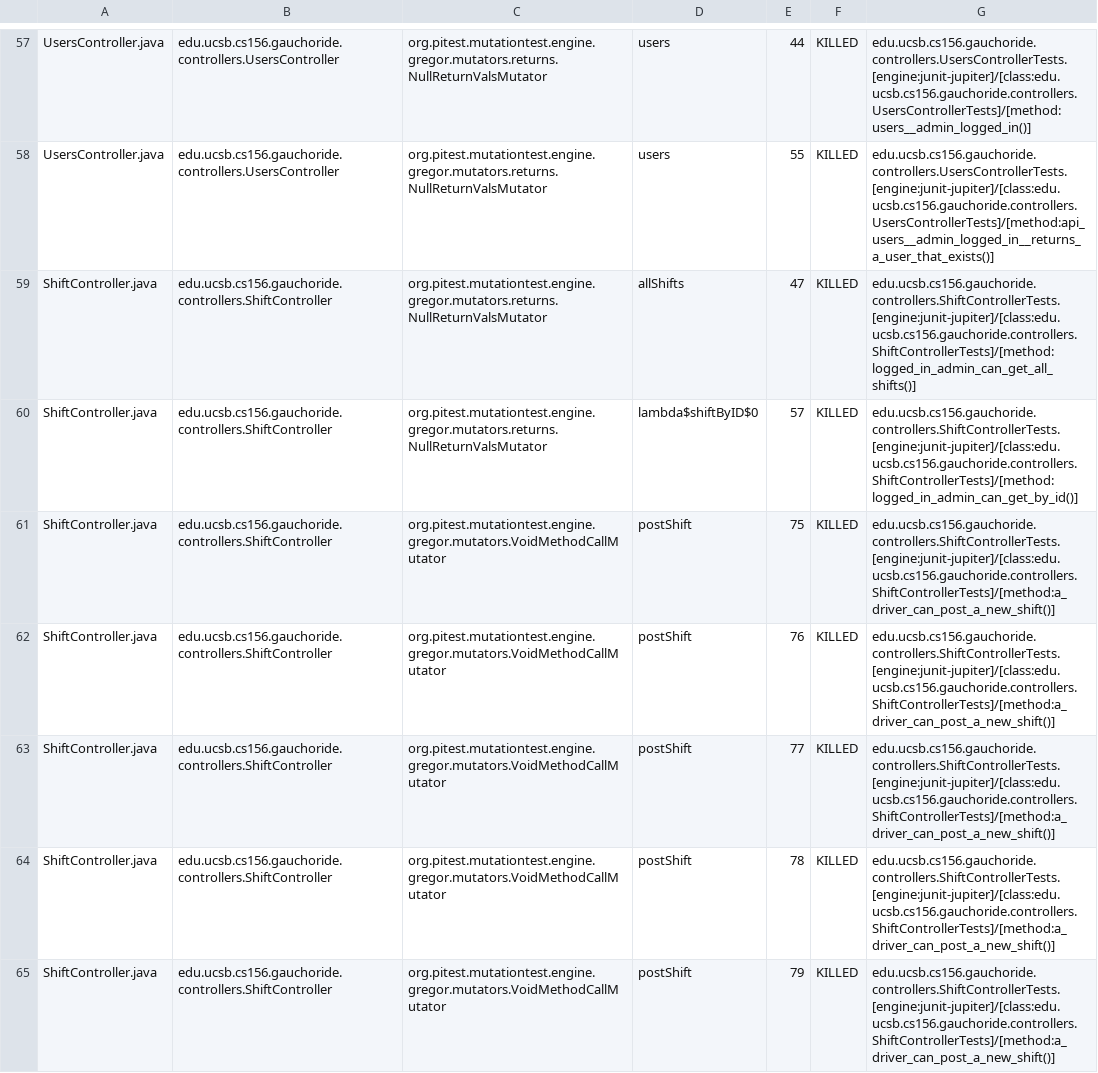
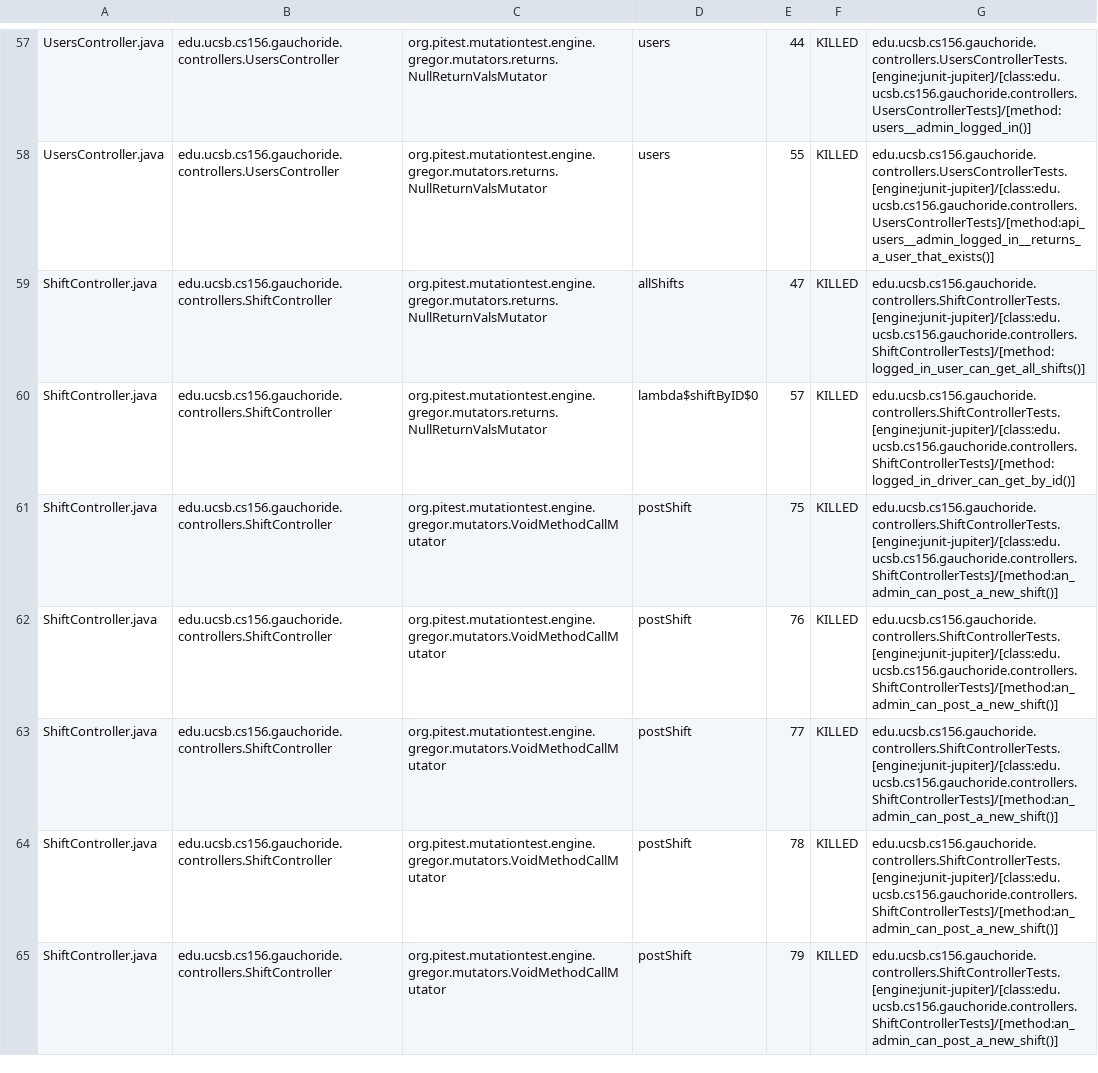
Before and after one commit to ucsb-cs156-m23/proj-gauchoride-m23-9am-2, a CSV file: prs/72/pitest/mutations.csv, drawn as a sheet; only a part is shown, gaps mark what is left out; the diff covers the shown part only.

Commit message:
Deploying to gh-pages from @ ucsb-cs156-m23/proj-gauchoride-m23-9am-2@59f0dbd075a64ac4a0157acc86d8447aeb2fa888 🚀

```diff
--- a/prs/72/pitest/mutations.csv
+++ b/prs/72/pitest/mutations.csv
@@ -58,8 +58,8 @@ UsersController.java,edu.ucsb.cs156.gauchoride.controllers.UsersController,org.p
 UsersController.java,edu.ucsb.cs156.gauchoride.controllers.UsersController,org.pitest.mutationtest.engine.gregor.mutators.returns.NullReturnValsMutator,users,55,KILLED,edu.ucsb.cs156.gauchoride.controllers.UsersControllerTests.[engine:junit-jupiter]/[class:edu.ucsb.cs156.gauchoride.controllers.UsersControllerTests]/[method:api_users__admin_logged_in__returns_a_user_that_exists()]
-ShiftController.java,edu.ucsb.cs156.gauchoride.controllers.ShiftController,org.pitest.mutationtest.engine.gregor.mutators.returns.NullReturnValsMutator,allShifts,47,KILLED,edu.ucsb.cs156.gauchoride.controllers.ShiftControllerTests.[engine:junit-jupiter]/[class:edu.ucsb.cs156.gauchoride.controllers.ShiftControllerTests]/[method:logged_in_admin_can_get_all_shifts()]
-ShiftController.java,edu.ucsb.cs156.gauchoride.controllers.ShiftController,org.pitest.mutationtest.engine.gregor.mutators.returns.NullReturnValsMutator,lambda$shiftByID$0,57,KILLED,edu.ucsb.cs156.gauchoride.controllers.ShiftControllerTests.[engine:junit-jupiter]/[class:edu.ucsb.cs156.gauchoride.controllers.ShiftControllerTests]/[method:logged_in_admin_can_get_by_id()]
-ShiftController.java,edu.ucsb.cs156.gauchoride.controllers.ShiftController,org.pitest.mutationtest.engine.gregor.mutators.VoidMethodCallMutator,postShift,75,KILLED,edu.ucsb.cs156.gauchoride.controllers.ShiftControllerTests.[engine:junit-jupiter]/[class:edu.ucsb.cs156.gauchoride.controllers.ShiftControllerTests]/[method:a_driver_can_post_a_new_shift()]
-ShiftController.java,edu.ucsb.cs156.gauchoride.controllers.ShiftController,org.pitest.mutationtest.engine.gregor.mutators.VoidMethodCallMutator,postShift,76,KILLED,edu.ucsb.cs156.gauchoride.controllers.ShiftControllerTests.[engine:junit-jupiter]/[class:edu.ucsb.cs156.gauchoride.controllers.ShiftControllerTests]/[method:a_driver_can_post_a_new_shift()]
-ShiftController.java,edu.ucsb.cs156.gauchoride.controllers.ShiftController,org.pitest.mutationtest.engine.gregor.mutators.VoidMethodCallMutator,postShift,77,KILLED,edu.ucsb.cs156.gauchoride.controllers.ShiftControllerTests.[engine:junit-jupiter]/[class:edu.ucsb.cs156.gauchoride.controllers.ShiftControllerTests]/[method:a_driver_can_post_a_new_shift()]
-ShiftController.java,edu.ucsb.cs156.gauchoride.controllers.ShiftController,org.pitest.mutationtest.engine.gregor.mutators.VoidMethodCallMutator,postShift,78,KILLED,edu.ucsb.cs156.gauchoride.controllers.ShiftControllerTests.[engine:junit-jupiter]/[class:edu.ucsb.cs156.gauchoride.controllers.ShiftControllerTests]/[method:a_driver_can_post_a_new_shift()]
-ShiftController.java,edu.ucsb.cs156.gauchoride.controllers.ShiftController,org.pitest.mutationtest.engine.gregor.mutators.VoidMethodCallMutator,postShift,79,KILLED,edu.ucsb.cs156.gauchoride.controllers.ShiftControllerTests.[engine:junit-jupiter]/[class:edu.ucsb.cs156.gauchoride.controllers.ShiftControllerTests]/[method:a_driver_can_post_a_new_shift()]
+ShiftController.java,edu.ucsb.cs156.gauchoride.controllers.ShiftController,org.pitest.mutationtest.engine.gregor.mutators.returns.NullReturnValsMutator,allShifts,47,KILLED,edu.ucsb.cs156.gauchoride.controllers.ShiftControllerTests.[engine:junit-jupiter]/[class:edu.ucsb.cs156.gauchoride.controllers.ShiftControllerTests]/[method:logged_in_user_can_get_all_shifts()]
+ShiftController.java,edu.ucsb.cs156.gauchoride.controllers.ShiftController,org.pitest.mutationtest.engine.gregor.mutators.returns.NullReturnValsMutator,lambda$shiftByID$0,57,KILLED,edu.ucsb.cs156.gauchoride.controllers.ShiftControllerTests.[engine:junit-jupiter]/[class:edu.ucsb.cs156.gauchoride.controllers.ShiftControllerTests]/[method:logged_in_driver_can_get_by_id()]
+ShiftController.java,edu.ucsb.cs156.gauchoride.controllers.ShiftController,org.pitest.mutationtest.engine.gregor.mutators.VoidMethodCallMutator,postShift,75,KILLED,edu.ucsb.cs156.gauchoride.controllers.ShiftControllerTests.[engine:junit-jupiter]/[class:edu.ucsb.cs156.gauchoride.controllers.ShiftControllerTests]/[method:an_admin_can_post_a_new_shift()]
+ShiftController.java,edu.ucsb.cs156.gauchoride.controllers.ShiftController,org.pitest.mutationtest.engine.gregor.mutators.VoidMethodCallMutator,postShift,76,KILLED,edu.ucsb.cs156.gauchoride.controllers.ShiftControllerTests.[engine:junit-jupiter]/[class:edu.ucsb.cs156.gauchoride.controllers.ShiftControllerTests]/[method:an_admin_can_post_a_new_shift()]
+ShiftController.java,edu.ucsb.cs156.gauchoride.controllers.ShiftController,org.pitest.mutationtest.engine.gregor.mutators.VoidMethodCallMutator,postShift,77,KILLED,edu.ucsb.cs156.gauchoride.controllers.ShiftControllerTests.[engine:junit-jupiter]/[class:edu.ucsb.cs156.gauchoride.controllers.ShiftControllerTests]/[method:an_admin_can_post_a_new_shift()]
+ShiftController.java,edu.ucsb.cs156.gauchoride.controllers.ShiftController,org.pitest.mutationtest.engine.gregor.mutators.VoidMethodCallMutator,postShift,78,KILLED,edu.ucsb.cs156.gauchoride.controllers.ShiftControllerTests.[engine:junit-jupiter]/[class:edu.ucsb.cs156.gauchoride.controllers.ShiftControllerTests]/[method:an_admin_can_post_a_new_shift()]
+ShiftController.java,edu.ucsb.cs156.gauchoride.controllers.ShiftController,org.pitest.mutationtest.engine.gregor.mutators.VoidMethodCallMutator,postShift,79,KILLED,edu.ucsb.cs156.gauchoride.controllers.ShiftControllerTests.[engine:junit-jupiter]/[class:edu.ucsb.cs156.gauchoride.controllers.ShiftControllerTests]/[method:an_admin_can_post_a_new_shift()]
```
Also changed, not shown: 45 edited cells elsewhere in this file, 15 other files.
